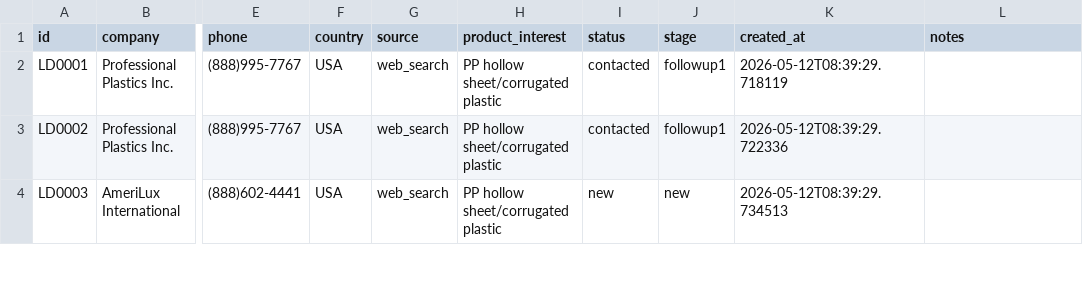
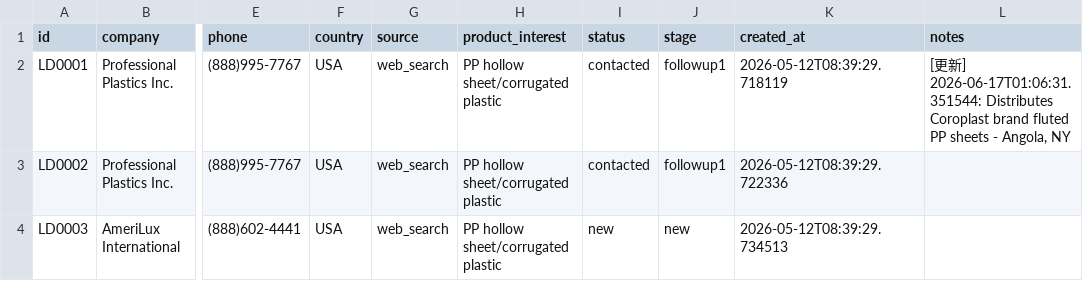
Before and after one commit to Jackzhangj2026/txd-trading, a CSV file: auto-crm/data/leads_export.csv, drawn as a sheet; only a part is shown, gaps mark what is left out; the diff covers the shown part only; the diff names each change by its address in the sheet, - before the commit and + after, or states it on an @@ line.

```diff
--- a/auto-crm/data/leads_export.csv
+++ b/auto-crm/data/leads_export.csv
-L2 (notes): (empty)
+L2 (notes): [更新] 2026-06-17T01:06:31.351544: Distributes Coroplast brand fluted PP sheets - Angola, NY
```
Also changed, not shown: 17 added rows and 6 edited cells elsewhere in this file, 17 other files.
